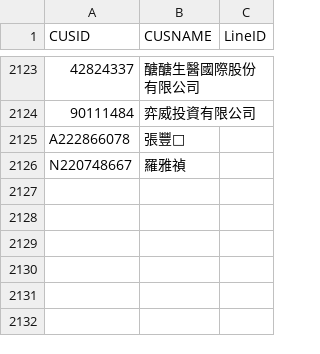
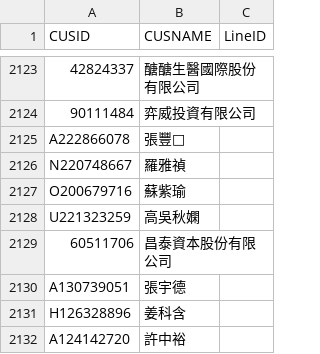
Before and after one commit to smart40333/LineBot, a CSV file: Data/mapping.csv, drawn as a sheet; only a part is shown, gaps mark what is left out; the diff names each change by its address in the sheet, - before the commit and + after, or states it on an @@ line.

Commit message:
update: mapping.csv

```diff
--- a/Data/mapping.csv
+++ b/Data/mapping.csv
+row 2127: O200679716 | 蘇紫瑜
+row 2128: U221323259 | 高吳秋嫻
+row 2129: 60511706 | 昌泰資本股份有限公司
+row 2130: A130739051 | 張宇德
+row 2131: H126328896 | 姜科含
+row 2132: A124142720 | 許中裕
```
